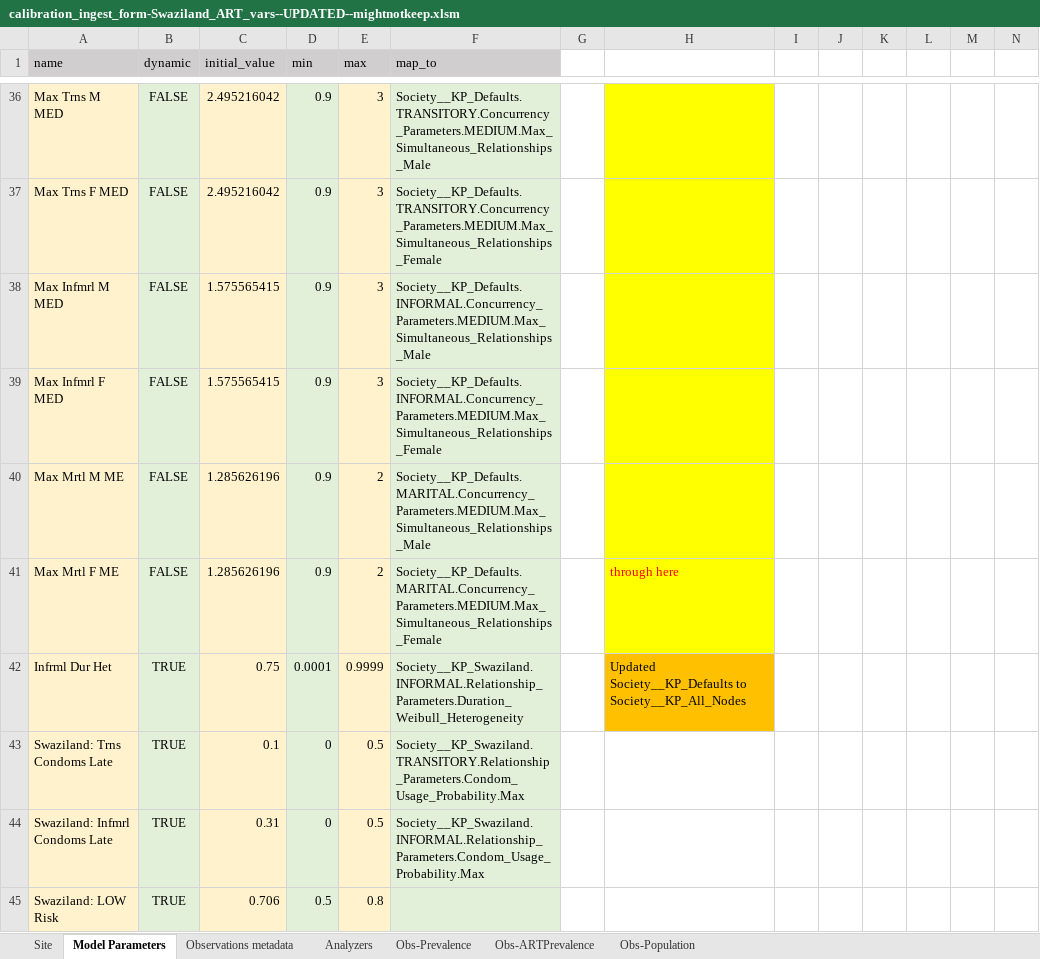
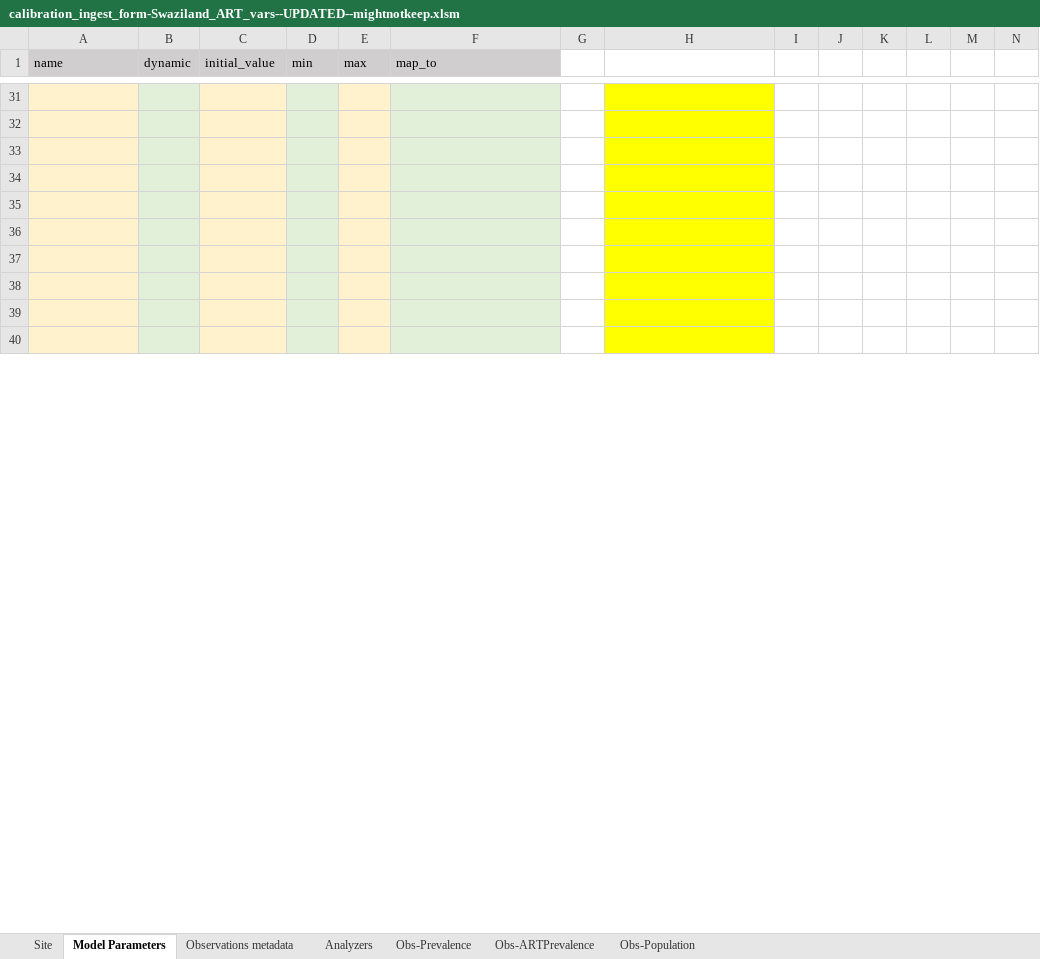
Before and after one commit to BershteynLab/eSwatini, an Excel workbook: Data/calibration_ingest_form-Swaziland_ART_vars--UPDATED--mightnotkeep.xlsm, sheet Model Parameters, drawn as a sheet; only a part is shown, gaps mark what is left out; values as stored, in another font and other column widths than the file's, no borders; conditional formats not drawn; addresses are those after the commit; rows hold the shown columns only; the diff covers the shown part only; the diff names each change by its address in the sheet, - before the commit and + after, or states it on an @@ line.

```diff
--- a/Data/calibration_ingest_form-Swaziland_ART_vars--UPDATED--mightnotkeep.xlsm (sheet Model Parameters)
+++ b/Data/calibration_ingest_form-Swaziland_ART_vars--UPDATED--mightnotkeep.xlsm (sheet Model Parameters)
-row 31: Max Trns M MED | FALSE | 2.495216042 | 0.9 | 3 | Society__KP_Defaults.TRANSITORY.Concurrency_Parameters.MEDIUM.Max_Simultaneous_Relationships_Male
+row 31: (empty)
-row 32: Max Trns F MED | FALSE | 2.495216042 | 0.9 | 3 | Society__KP_Defaults.TRANSITORY.Concurrency_Parameters.MEDIUM.Max_Simultaneous_Relationships_Female
+row 32: (empty)
-row 33: Max Infmrl M MED | FALSE | 1.575565415 | 0.9 | 3 | Society__KP_Defaults.INFORMAL.Concurrency_Parameters.MEDIUM.Max_Simultaneous_Relationships_Male
+row 33: (empty)
-row 34: Max Infmrl F MED | FALSE | 1.575565415 | 0.9 | 3 | Society__KP_Defaults.INFORMAL.Concurrency_Parameters.MEDIUM.Max_Simultaneous_Relationships_Female
+row 34: (empty)
-row 35: Max Mrtl M ME | FALSE | 1.285626196 | 0.9 | 2 | Society__KP_Defaults.MARITAL.Concurrency_Parameters.MEDIUM.Max_Simultaneous_Relationships_Male
+row 35: (empty)
-row 36: Max Mrtl F ME | FALSE | 1.285626196 | 0.9 | 2 | Society__KP_Defaults.MARITAL.Concurrency_Parameters.MEDIUM.Max_Simultaneous_Relationships_Female |  | through here
+row 36: (empty)
-row 37: Infrml Dur Het | TRUE | 0.75 | 0.0001 | 0.9999 | Society__KP_Swaziland.INFORMAL.Relationship_Parameters.Duration_Weibull_Heterogeneity |  | Updated Society__KP_Defaults to Society__KP_All_Nodes
+row 37: (empty)
-H37 fill: #FFC000
+H37 fill: #FFFF00
-row 38: Swaziland: Trns Condoms Late | TRUE | 0.1 | 0 | 0.5 | Society__KP_Swaziland.TRANSITORY.Relationship_Parameters.Condom_Usage_Probability.Max
+row 38: (empty)
-H38:H40 fill: none
+H38:H40 fill: #FFFF00
-row 39: Swaziland: Infmrl Condoms Late | TRUE | 0.31 | 0 | 0.5 | Society__KP_Swaziland.INFORMAL.Relationship_Parameters.Condom_Usage_Probability.Max
+row 39: (empty)
-row 40: Swaziland: LOW Risk | TRUE | 0.706 | 0.5 | 0.8
+row 40: (empty)
```
Also changed, not shown: 8 added rows, 8 removed rows, 142 edited cells and cell formats elsewhere in this sheet, 1 other file.
